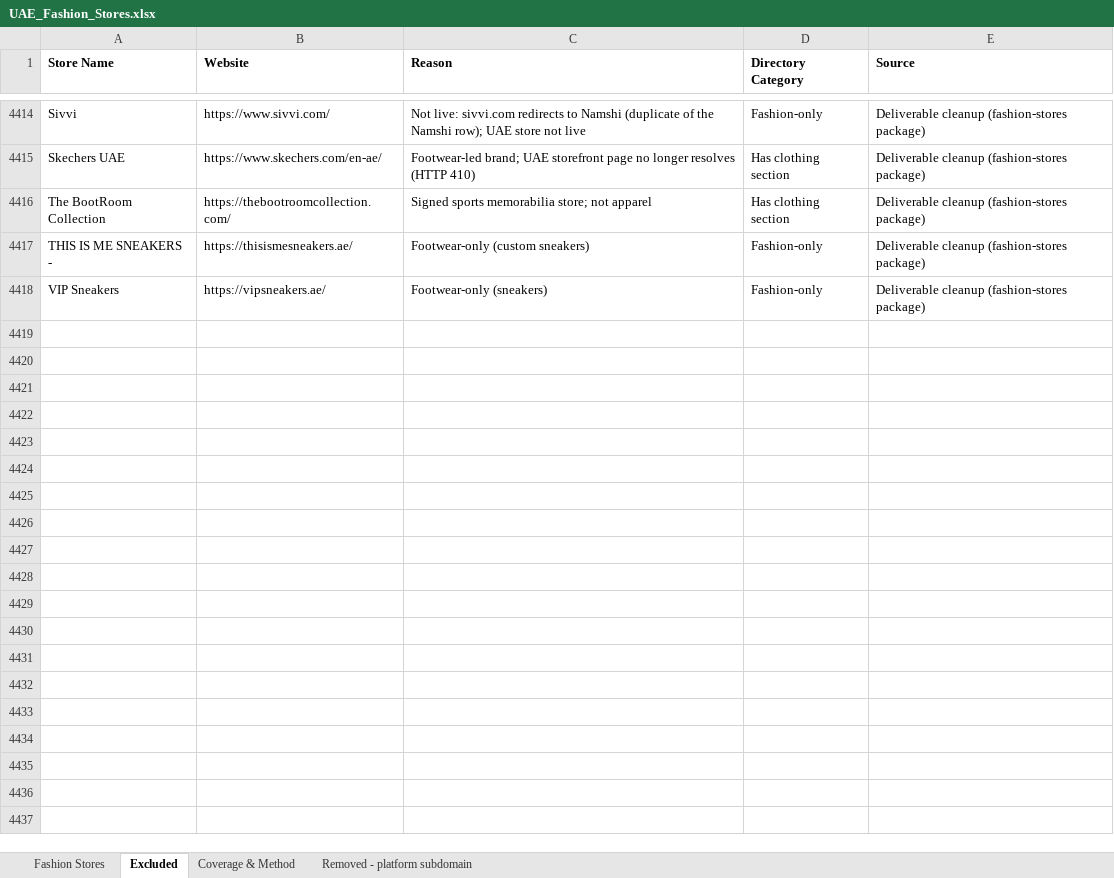
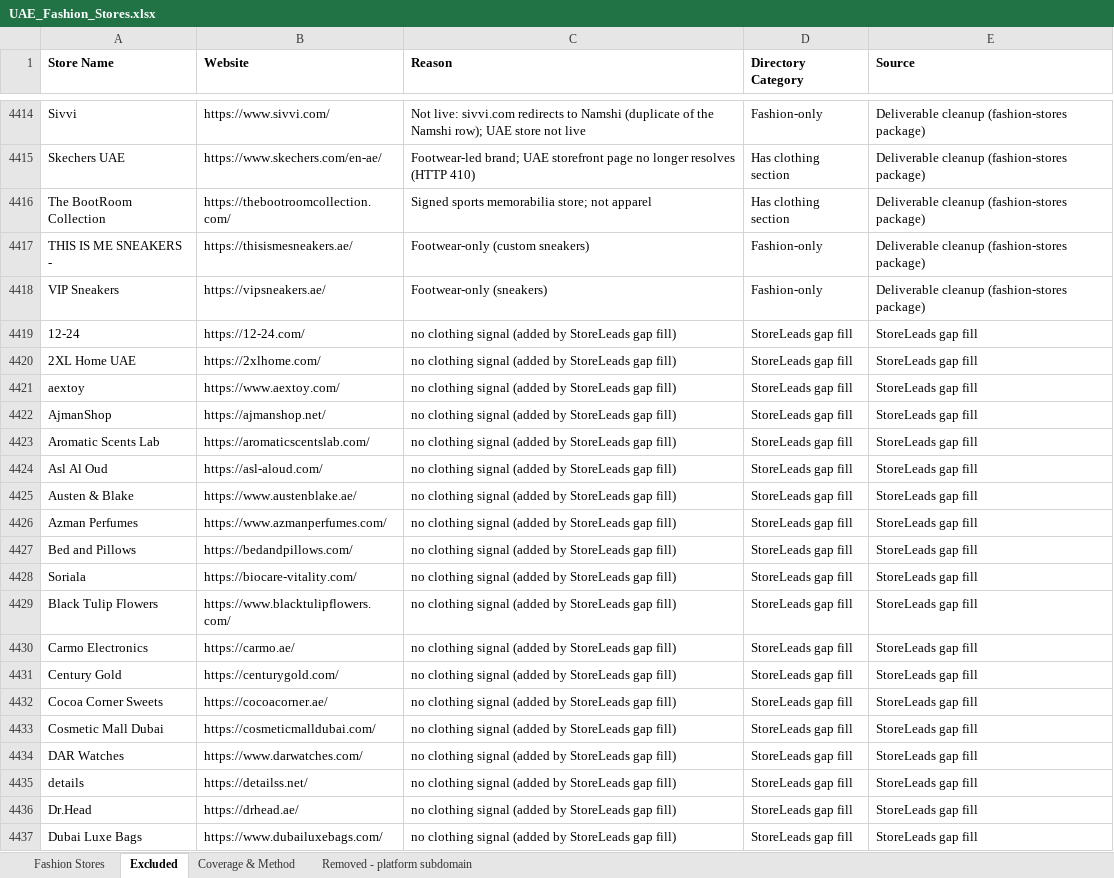
Before and after one commit to abaszeinn-beep/research, an Excel workbook: markets/fashion/UAE_Fashion_Stores.xlsx, sheet Excluded, drawn as a sheet; only a part is shown, gaps mark what is left out; values as stored, in another font and other column widths than the file's, no borders; the diff covers the shown part only; the diff names each change by its address in the sheet, - before the commit and + after, or states it on an @@ line.

```diff
--- a/markets/fashion/UAE_Fashion_Stores.xlsx (sheet Excluded)
+++ b/markets/fashion/UAE_Fashion_Stores.xlsx (sheet Excluded)
+row 4419: 12-24 | https://12-24.com/ | no clothing signal (added by StoreLeads gap fill) | StoreLeads gap fill | StoreLeads gap fill
+row 4420: 2XL Home UAE | https://2xlhome.com/ | no clothing signal (added by StoreLeads gap fill) | StoreLeads gap fill | StoreLeads gap fill
+row 4421: aextoy | https://www.aextoy.com/ | no clothing signal (added by StoreLeads gap fill) | StoreLeads gap fill | StoreLeads gap fill
+row 4422: AjmanShop | https://ajmanshop.net/ | no clothing signal (added by StoreLeads gap fill) | StoreLeads gap fill | StoreLeads gap fill
+row 4423: Aromatic Scents Lab | https://aromaticscentslab.com/ | no clothing signal (added by StoreLeads gap fill) | StoreLeads gap fill | StoreLeads gap fill
+row 4424: Asl Al Oud | https://asl-aloud.com/ | no clothing signal (added by StoreLeads gap fill) | StoreLeads gap fill | StoreLeads gap fill
+row 4425: Austen & Blake | https://www.austenblake.ae/ | no clothing signal (added by StoreLeads gap fill) | StoreLeads gap fill | StoreLeads gap fill
+row 4426: Azman Perfumes | https://www.azmanperfumes.com/ | no clothing signal (added by StoreLeads gap fill) | StoreLeads gap fill | StoreLeads gap fill
+row 4427: Bed and Pillows | https://bedandpillows.com/ | no clothing signal (added by StoreLeads gap fill) | StoreLeads gap fill | StoreLeads gap fill
+row 4428: Soriala | https://biocare-vitality.com/ | no clothing signal (added by StoreLeads gap fill) | StoreLeads gap fill | StoreLeads gap fill
+row 4429: Black Tulip Flowers | https://www.blacktulipflowers.com/ | no clothing signal (added by StoreLeads gap fill) | StoreLeads gap fill | StoreLeads gap fill
+row 4430: Carmo Electronics | https://carmo.ae/ | no clothing signal (added by StoreLeads gap fill) | StoreLeads gap fill | StoreLeads gap fill
+row 4431: Century Gold | https://centurygold.com/ | no clothing signal (added by StoreLeads gap fill) | StoreLeads gap fill | StoreLeads gap fill
+row 4432: Cocoa Corner Sweets | https://cocoacorner.ae/ | no clothing signal (added by StoreLeads gap fill) | StoreLeads gap fill | StoreLeads gap fill
+row 4433: Cosmetic Mall Dubai | https://cosmeticmalldubai.com/ | no clothing signal (added by StoreLeads gap fill) | StoreLeads gap fill | StoreLeads gap fill
+row 4434: DAR Watches | https://www.darwatches.com/ | no clothing signal (added by StoreLeads gap fill) | StoreLeads gap fill | StoreLeads gap fill
+row 4435: details | https://detailss.net/ | no clothing signal (added by StoreLeads gap fill) | StoreLeads gap fill | StoreLeads gap fill
+row 4436: Dr.Head | https://drhead.ae/ | no clothing signal (added by StoreLeads gap fill) | StoreLeads gap fill | StoreLeads gap fill
+row 4437: Dubai Luxe Bags | https://www.dubailuxebags.com/ | no clothing signal (added by StoreLeads gap fill) | StoreLeads gap fill | StoreLeads gap fill
```
Also changed, not shown: 70 added rows elsewhere in this sheet, sheet Fashion Stores, sheet Coverage & Method, 1 other file.
